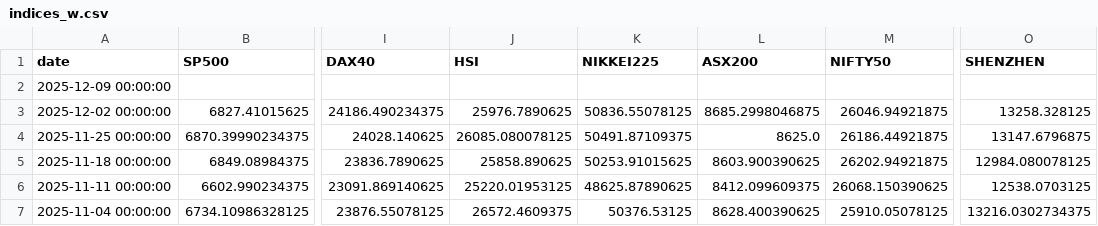
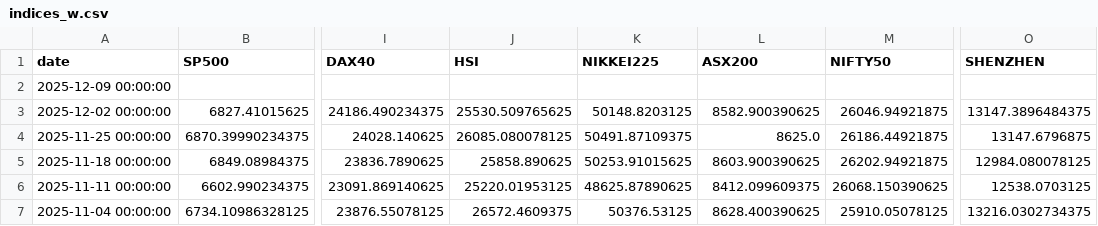
Before and after one commit to rektosaure/financial-data, a CSV file: macro-world/indices_w.csv, drawn as a sheet; only a part is shown, gaps mark what is left out; the diff names each change by its address in the sheet, - before the commit and + after, or states it on an @@ line.

Commit message:
Update dataset 'INDICES_W' (indices_w.csv)

```diff
--- a/macro-world/indices_w.csv
+++ b/macro-world/indices_w.csv
-J3 (HSI): 25976.7890625
+J3 (HSI): 25530.509765625
-K3 (NIKKEI225): 50836.55078125
+K3 (NIKKEI225): 50148.8203125
-L3 (ASX200): 8685.2998046875
+L3 (ASX200): 8582.900390625
-O3 (SHENZHEN): 13258.328125
+O3 (SHENZHEN): 13147.3896484375
```
